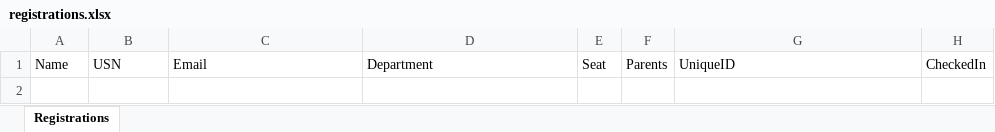
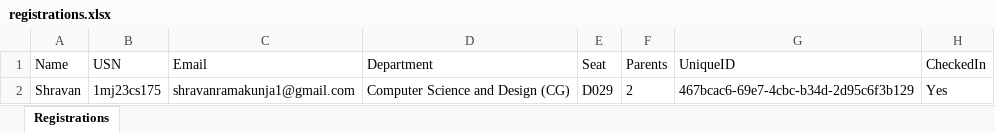
Before and after one commit to shravanramakunja/EventEase, an Excel workbook: data/registrations.xlsx, sheet Registrations, drawn as a sheet; values as stored, in another font and other column widths than the file's, no borders; the diff names each change by its address in the sheet, - before the commit and + after, or states it on an @@ line.

```diff
--- a/data/registrations.xlsx (sheet Registrations)
+++ b/data/registrations.xlsx (sheet Registrations)
+row 2: Shravan | 1mj23cs175 | shravanramakunja1@gmail.com | Computer Science and Design (CG) | D029 | 2 | 467bcac6-69e7-4cbc-b34d-2d95c6f3b129 | Yes
```
Also changed, not shown: 9 other files.
